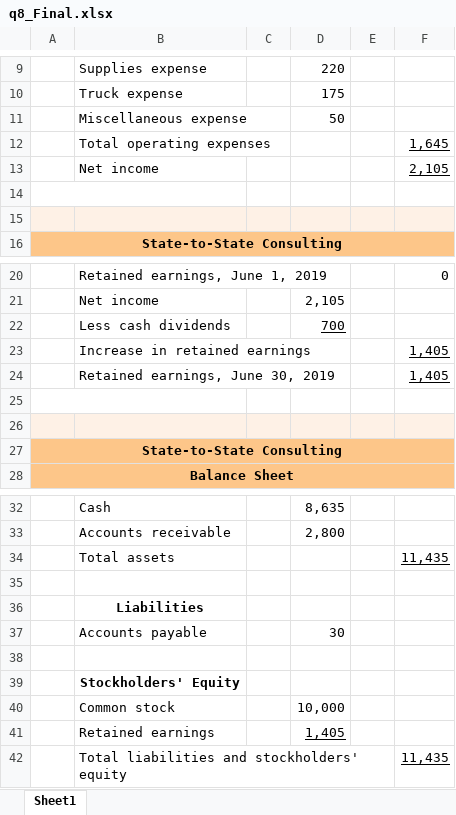
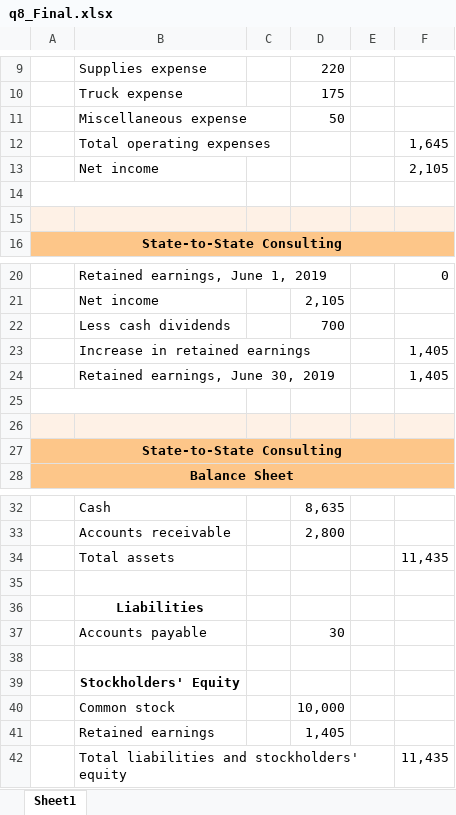
Before and after one commit to leonardodls/product-introduction-financial-accounting, an Excel workbook: assets/public/Chapter_1_Introduction_to_business_and_accounting_concepts/documents/resources/class trial/q8_Final.xlsx, sheet Sheet1, drawn as a sheet; only a part is shown, gaps mark what is left out; values as stored, in another font and other column widths than the file's, no borders; the diff names each change by its address in the sheet, - before the commit and + after, or states it on an @@ line.

```diff
--- a/assets/public/Chapter_1_Introduction_to_business_and_accounting_concepts/documents/resources/class trial/q8_Final.xlsx (sheet Sheet1)
+++ b/assets/public/Chapter_1_Introduction_to_business_and_accounting_concepts/documents/resources/class trial/q8_Final.xlsx (sheet Sheet1)
-F12:F13 underline: on
+F12:F13 underline: off
-D22 underline: on
+D22 underline: off
-F23:F24 underline: on
+F23:F24 underline: off
-F34 underline: on
+F34 underline: off
-D41 underline: on
+D41 underline: off
-F42 underline: on
+F42 underline: off
```
Also changed, not shown: assets/public/Chapter_1_Introduction_to_business_and_accounting_concepts/documents/resources/class trial/q6_Initial.xlsx, assets/public/Chapter_1_Introduction_to_business_and_accounting_concepts/documents/resources/class trial/q8_Initial.xlsx, 11 other files.
